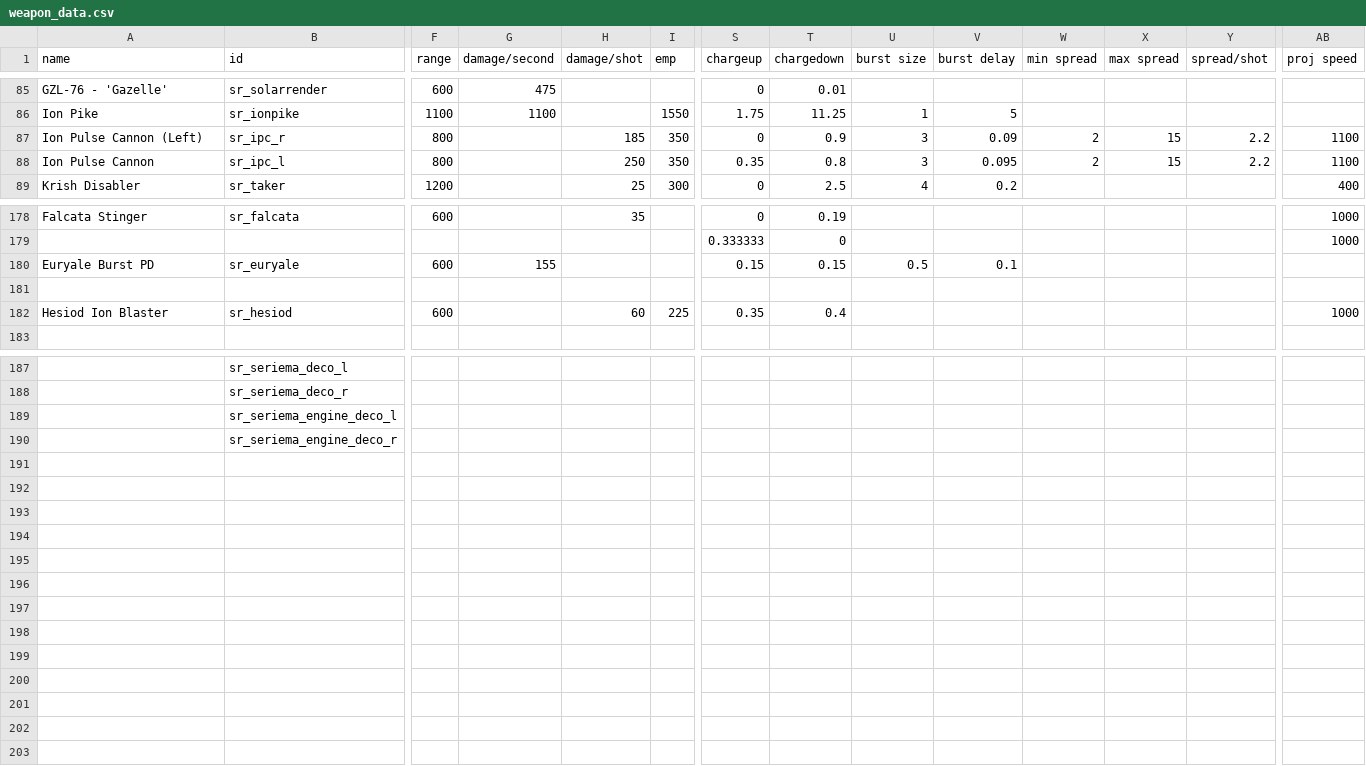
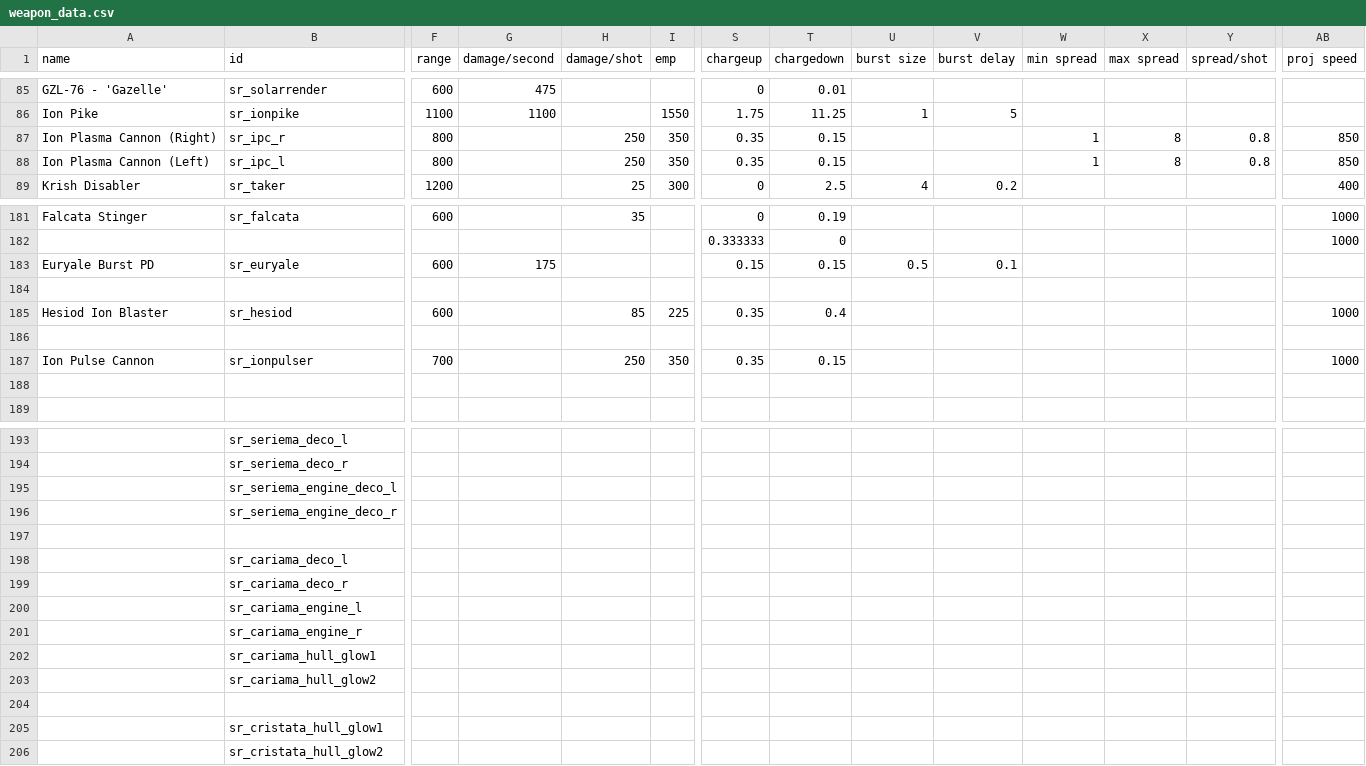
Before and after one commit to cat-person/Andoras_Federation, a CSV file: data/weapons/weapon_data.csv, drawn as a sheet; only a part is shown, gaps mark what is left out; addresses are those after the commit; rows hold the shown columns only; the diff covers the shown part only; the diff names each change by its address in the sheet, - before the commit and + after, or states it on an @@ line.

Commit message:
Add files via upload

```diff
--- a/data/weapons/weapon_data.csv
+++ b/data/weapons/weapon_data.csv
-A87 (name): Ion Pulse Cannon (Left)
+A87 (name): Ion Plasma Cannon (Right)
-H87 (damage/shot): 185
+H87 (damage/shot): 250
-S87 (chargeup): 0
+S87 (chargeup): 0.35
-T87 (chargedown): 0.9
+T87 (chargedown): 0.15
-U87:U88 (burst size): 3
+U87:U88 (burst size): (empty)
-V87 (burst delay): 0.09
+V87 (burst delay): (empty)
-W87:W88 (min spread): 2
+W87:W88 (min spread): 1
-X87:X88 (max spread): 15
+X87:X88 (max spread): 8
-Y87:Y88 (spread/shot): 2.2
+Y87:Y88 (spread/shot): 0.8
-AB87:AB88 (proj speed): 1100
+AB87:AB88 (proj speed): 850
-A88 (name): Ion Pulse Cannon
+A88 (name): Ion Plasma Cannon (Left)
-T88 (chargedown): 0.8
+T88 (chargedown): 0.15
-V88 (burst delay): 0.095
+V88 (burst delay): (empty)
-G183 (damage/second): 155
+G183 (damage/second): 175
-H185 (damage/shot): 60
+H185 (damage/shot): 85
+row 186: (empty)
+row 187: Ion Pulse Cannon | sr_ionpulser | 700 |  | 250 | 350 | 0.35 | 0.15 |  |  |  |  |  | 1000
+row 188: (empty)
+row 197: (empty)
+row 198:  | sr_cariama_deco_l
+row 199:  | sr_cariama_deco_r
+row 200:  | sr_cariama_engine_l
+row 201:  | sr_cariama_engine_r
+row 202:  | sr_cariama_hull_glow1
+row 203:  | sr_cariama_hull_glow2
+row 204: (empty)
+row 205:  | sr_cristata_hull_glow1
+row 206:  | sr_cristata_hull_glow2
```
Also changed, not shown: 3 added rows elsewhere in this file.
